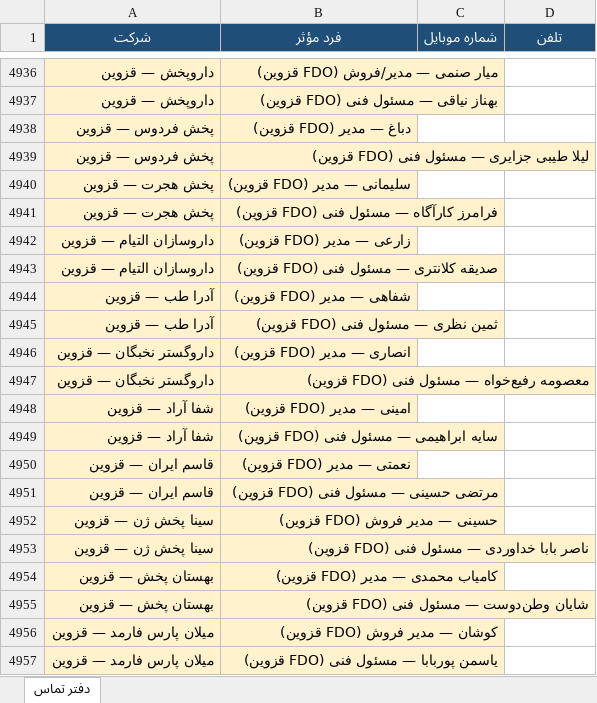
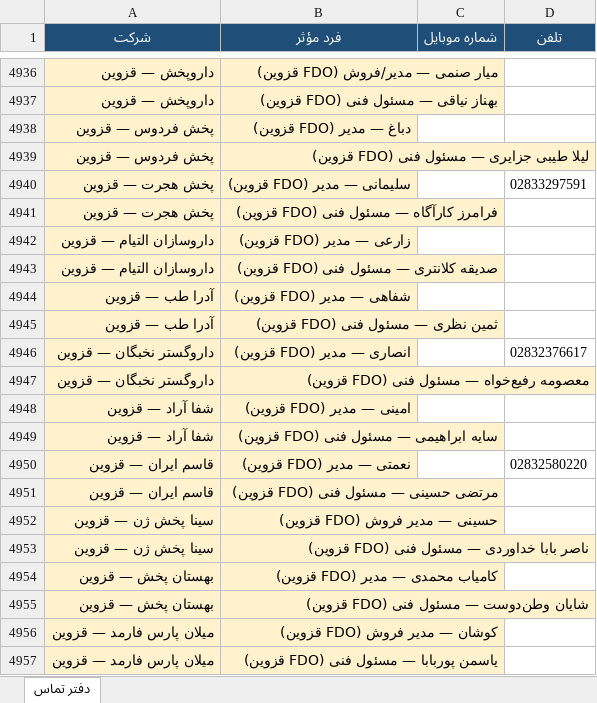
Before and after one commit to rjabrisham-cell/HomeDesign, an Excel workbook: artifacts/Distribution-Contact-Directory-FA.xlsx, sheet دفتر تماس, drawn as a sheet; only a part is shown, gaps mark what is left out; values as stored, in another font and other column widths than the file's, no borders; the diff covers the shown part only; the diff names each change by its address in the sheet, - before the commit and + after, or states it on an @@ line.

```diff
--- a/artifacts/Distribution-Contact-Directory-FA.xlsx (sheet دفتر تماس)
+++ b/artifacts/Distribution-Contact-Directory-FA.xlsx (sheet دفتر تماس)
-D4940 (تلفن): (empty)
+D4940 (تلفن): 02833297591
-D4946 (تلفن): (empty)
+D4946 (تلفن): 02832376617
-D4950 (تلفن): (empty)
+D4950 (تلفن): 02832580220
```
Also changed, not shown: 123 added rows elsewhere in this sheet, research/distribution-contacts/Distribution-Contact-Directory-FA.xlsx, 10 other files.
